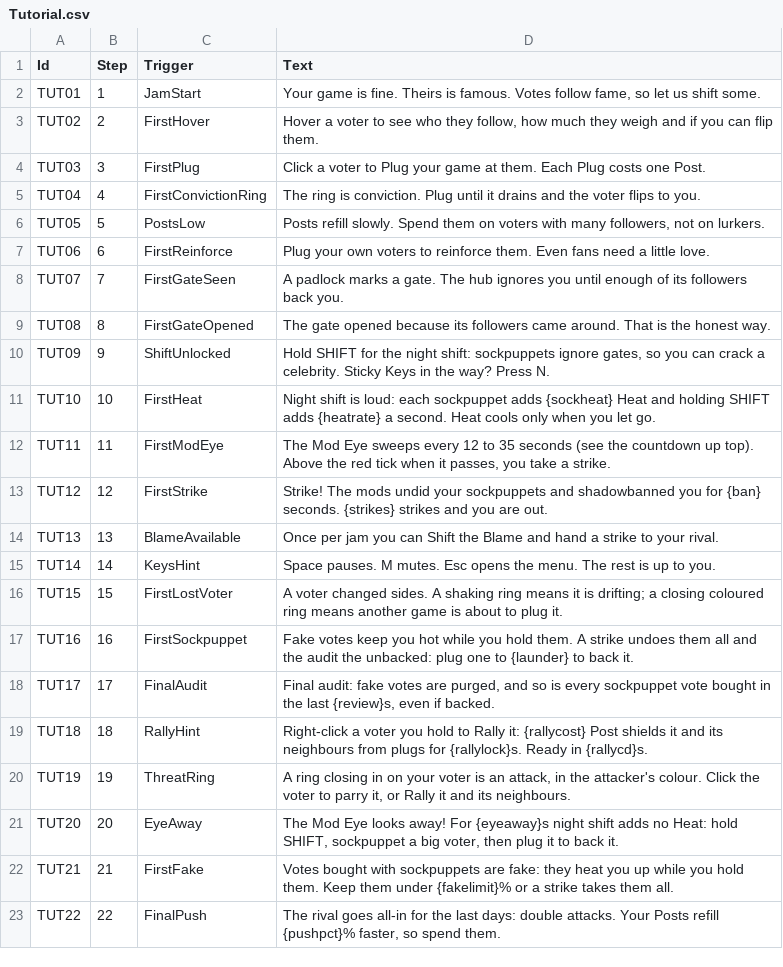
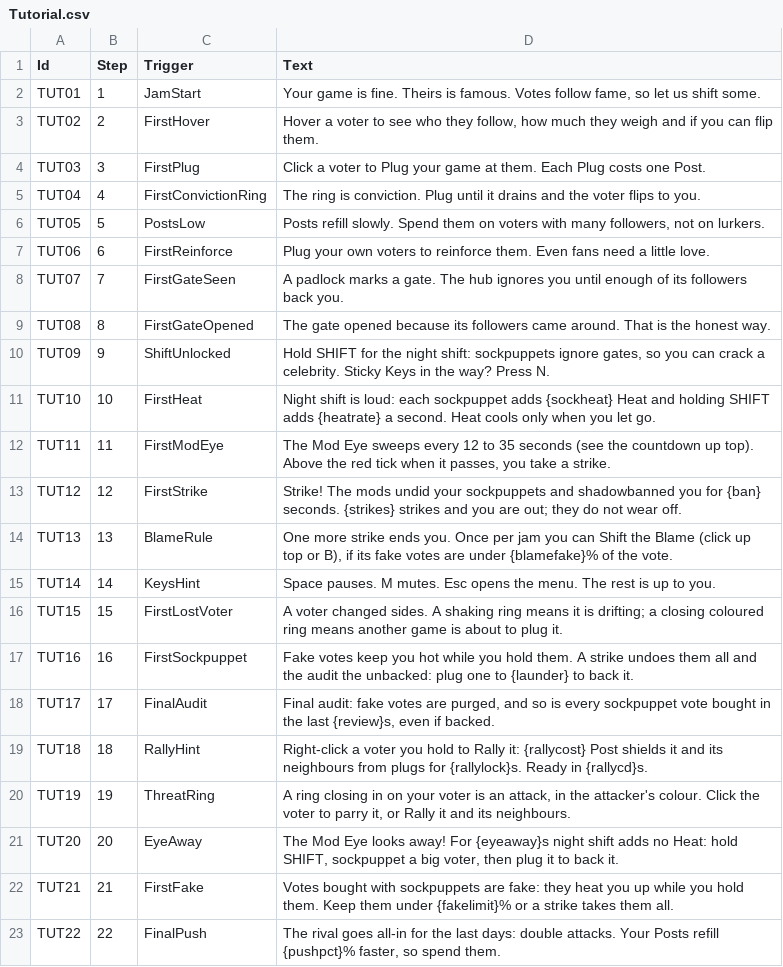
Before and after one commit to lehuan5062/RateForRate, a CSV file: Data/Tutorial.csv, drawn as a sheet.

Commit message:
Respond to playtest round 5 of issue #1: forecast, top-bar alerts, Shift the Blame
- Build screen forecast now plays the run's own world (Sim::Init with a
  separate dynamics seed), averaged over varied steady-player plays on a
  72-build grid and fitted to one monotone surface per entry. Sliders look
  results up; lists are stable and show a rank range on near ties.
  Off the game thread via FShiftForecastService.
- Urgent events (strike, Blame offer, disqualification, final push, final
  audit) take over the top bar with a thin edge frame; reuse existing SFX.
  Results wait 1.8 s after a disqualification.
- Shift the Blame is offered only at the fatal strike and only when the fake
  votes it took are at most BlameMaxFake (8%); otherwise the run ends with
  the reason shown. Bots take it by default (BotBlame).
- Tutorial: TUT12 edited, new BlameRule card (TUT13 text), validator updated.
- Balance: Balance: blame line; forecast gate (Tools/forecast_check.ps1,
  Data/ForecastTargets.csv); verify.ps1 -Forecast; -ShiftSet QA flag.
- Docs: Decisions M11, README, QA, Itch, Data/README.

```diff
--- a/Data/Tutorial.csv
+++ b/Data/Tutorial.csv
@@ -12,4 +12,4 @@ TUT10,10,FirstHeat,"Night shift is loud: each sockpuppet adds {sockheat} Heat an
 TUT11,11,FirstModEye,"The Mod Eye sweeps every 12 to 35 seconds (see the countdown up top). Above the red tick when it passes, you take a strike."
-TUT12,12,FirstStrike,Strike! The mods undid your sockpuppets and shadowbanned you for {ban} seconds. {strikes} strikes and you are out.
-TUT13,13,BlameAvailable,Once per jam you can Shift the Blame and hand a strike to your rival.
+TUT12,12,FirstStrike,Strike! The mods undid your sockpuppets and shadowbanned you for {ban} seconds. {strikes} strikes and you are out; they do not wear off.
+TUT13,13,BlameRule,"One more strike ends you. Once per jam you can Shift the Blame (click up top or B), if its fake votes are under {blamefake}% of the vote."
 TUT14,14,KeysHint,Space pauses. M mutes. Esc opens the menu. The rest is up to you.
```
Also changed, not shown: Data/Tuning.csv, 39 other files.
